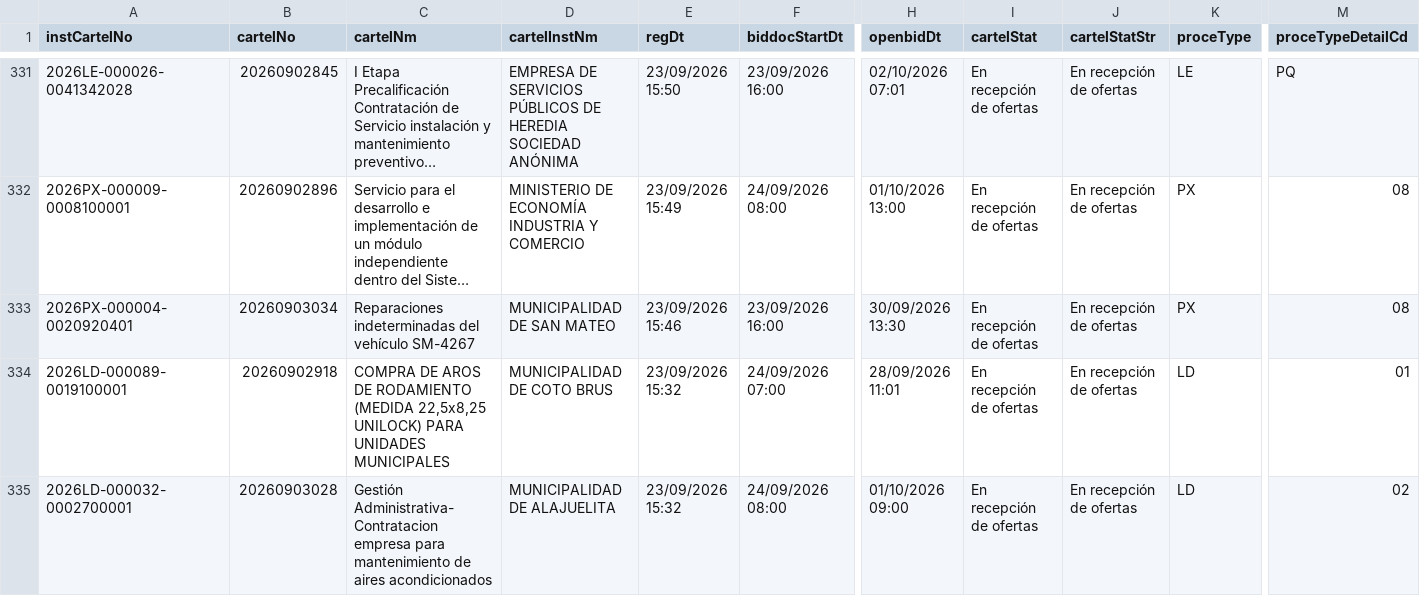
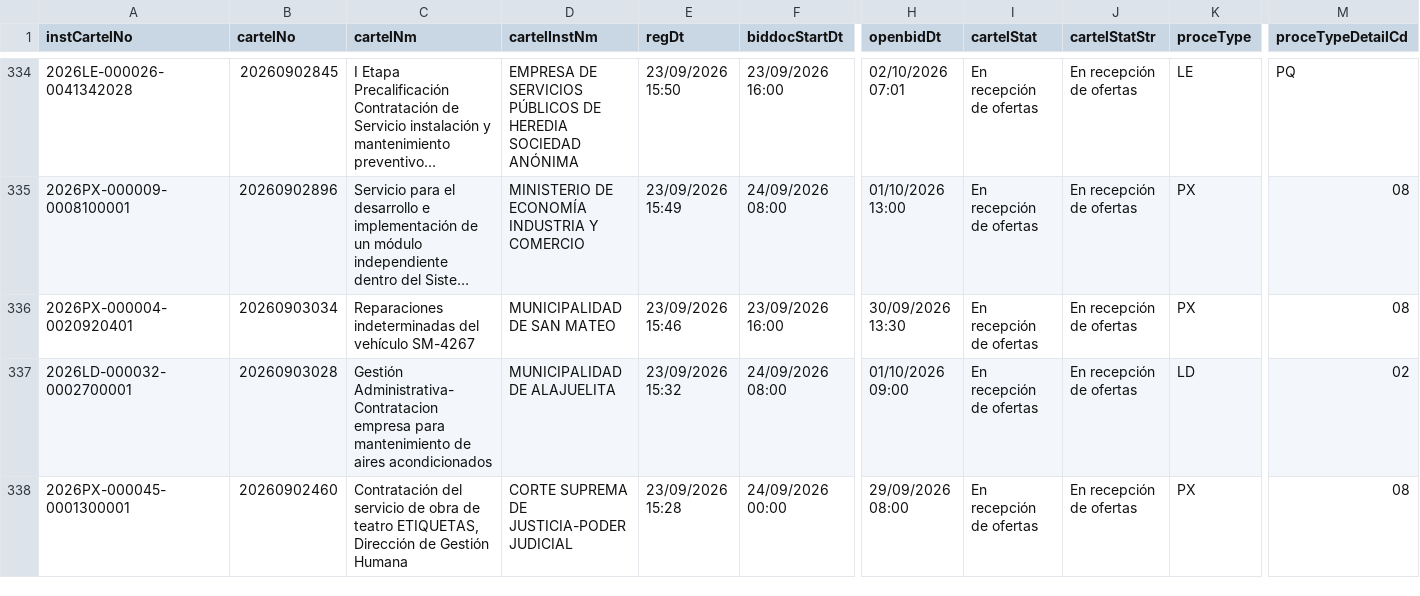
Before and after one commit to AluenParadigma/sicop-data-public, a CSV file: latest.csv, drawn as a sheet; only a part is shown, gaps mark what is left out; the shorter side is filled out with more unchanged rows; long unchanged cells end in …; removed rows and columns are numbered as before the commit, all else as after; rows hold the shown columns only; the diff covers the shown part only; the diff names each change by its address in the sheet, - before the commit and + after, or states it on an @@ line.

Commit message:
Update SICOP public data

```diff
--- a/latest.csv
+++ b/latest.csv
-row 334: 2026LD-000089-0019100001 | 20260902918 | COMPRA DE AROS DE RODAMIENTO (MEDIDA 22,5x8,25 UNILOCK) PARA UNIDADES MUNICIPALES | MUNICIPALIDAD DE COTO BRUS | 23/09/2026 15:32 | 24/09/2026 07:00 | 28/09/2026 11:01 | En recepción de ofertas | En recepción de ofertas | LD | 01
```
Also changed, not shown: 3 added rows, 3 removed rows and 1 edited cell elsewhere in this file, public/latest.csv, 4 other files.
